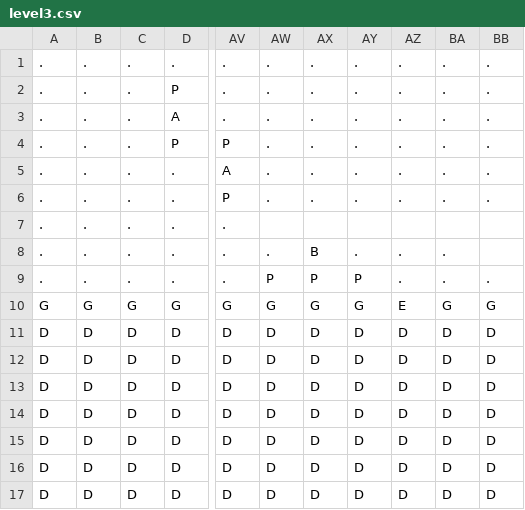
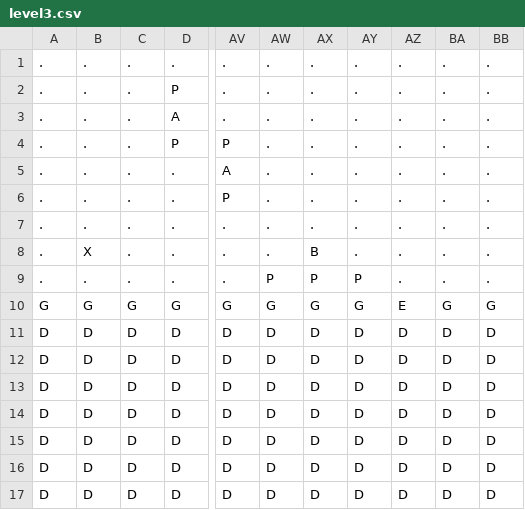
Before and after one commit to ItzRay23/Project, a CSV file: levels/level3.csv, drawn as a sheet; only a part is shown, gaps mark what is left out; the diff names each change by its address in the sheet, - before the commit and + after, or states it on an @@ line.

Commit message:
Added player spawn points and minro level changes

```diff
--- a/levels/level3.csv
+++ b/levels/level3.csv
-AW7: (empty)
+AW7: .
-AX7: (empty)
+AX7: .
-AY7: (empty)
+AY7: .
-AZ7: (empty)
+AZ7: .
-BA7: (empty)
+BA7: .
-BB7:BB8: (empty)
+BB7:BB8: .
-B8: .
+B8: X
```
Also changed, not shown: levels/level1.csv, levels/level2.csv, 4 other files.
